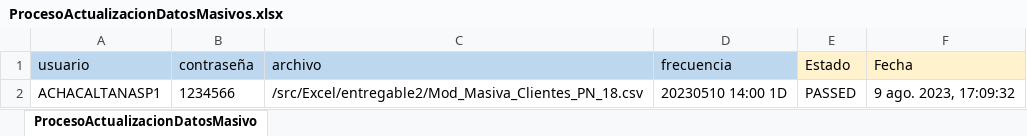
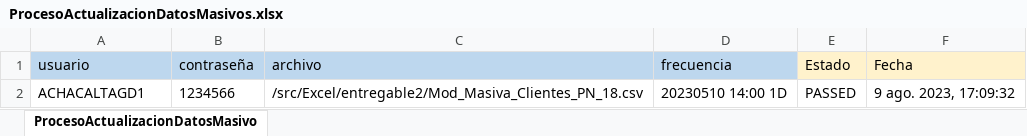
Before and after one commit to Valvaradomoreno/Regresion, an Excel workbook: src/Excel/entregable2/ProcesoActualizacionDatosMasivos.xlsx, sheet ProcesoActualizacionDatosMasivo, drawn as a sheet; values as stored, in another font and other column widths than the file's, no borders; the diff names each change by its address in the sheet, - before the commit and + after, or states it on an @@ line.

Commit message:
update masivos

```diff
--- a/src/Excel/entregable2/ProcesoActualizacionDatosMasivos.xlsx (sheet ProcesoActualizacionDatosMasivo)
+++ b/src/Excel/entregable2/ProcesoActualizacionDatosMasivos.xlsx (sheet ProcesoActualizacionDatosMasivo)
-A2 (usuario): ACHACALTANASP1
+A2 (usuario): ACHACALTAGD1
```
Also changed, not shown: 4 other files.
